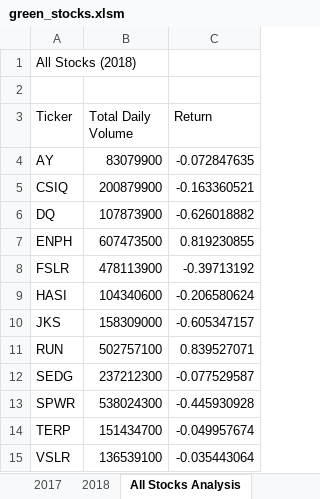
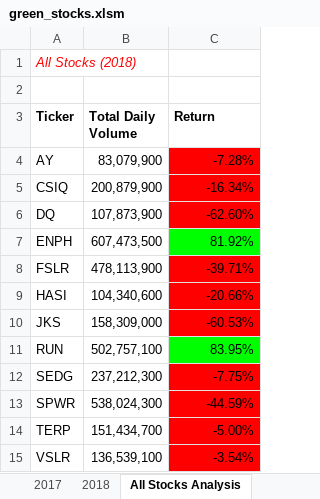
Before and after one commit to jseverin1984/stock-analysis, an Excel workbook: green_stocks.xlsm, sheet All Stocks Analysis, drawn as a sheet; values as stored, in another font and other column widths than the file's, no borders; the diff names each change by its address in the sheet, - before the commit and + after, or states it on an @@ line.

Commit message:
updated excel through 242

```diff
--- a/green_stocks.xlsm (sheet All Stocks Analysis)
+++ b/green_stocks.xlsm (sheet All Stocks Analysis)
@@ A1 italic: off → on, text colour: black → #FF0000 @@
-A3:C3 bold: off
+A3:C3 bold: on
-B4 (Total Daily Volume): 83079900
+B4 (Total Daily Volume): 83,079,900
-C4 (Return): -0.072847635
+C4 (Return): -7.28%
-C4:C6 fill: none
+C4:C6 fill: #FF0000
-B5 (Total Daily Volume): 200879900
+B5 (Total Daily Volume): 200,879,900
-C5 (Return): -0.163360521
+C5 (Return): -16.34%
-B6 (Total Daily Volume): 107873900
+B6 (Total Daily Volume): 107,873,900
-C6 (Return): -0.626018882
+C6 (Return): -62.60%
-B7 (Total Daily Volume): 607473500
+B7 (Total Daily Volume): 607,473,500
-C7 (Return): 0.819230855
+C7 (Return): 81.92%
-C7 fill: none
+C7 fill: #00FF00
-B8 (Total Daily Volume): 478113900
+B8 (Total Daily Volume): 478,113,900
-C8 (Return): -0.39713192
+C8 (Return): -39.71%
-C8:C10 fill: none
+C8:C10 fill: #FF0000
-B9 (Total Daily Volume): 104340600
+B9 (Total Daily Volume): 104,340,600
-C9 (Return): -0.206580624
+C9 (Return): -20.66%
-B10 (Total Daily Volume): 158309000
+B10 (Total Daily Volume): 158,309,000
-C10 (Return): -0.605347157
+C10 (Return): -60.53%
-B11 (Total Daily Volume): 502757100
+B11 (Total Daily Volume): 502,757,100
-C11 (Return): 0.839527071
+C11 (Return): 83.95%
-C11 fill: none
+C11 fill: #00FF00
-B12 (Total Daily Volume): 237212300
+B12 (Total Daily Volume): 237,212,300
-C12 (Return): -0.077529587
+C12 (Return): -7.75%
-C12:C15 fill: none
+C12:C15 fill: #FF0000
-B13 (Total Daily Volume): 538024300
+B13 (Total Daily Volume): 538,024,300
-C13 (Return): -0.445930928
+C13 (Return): -44.59%
-B14 (Total Daily Volume): 151434700
+B14 (Total Daily Volume): 151,434,700
-C14 (Return): -0.049957674
+C14 (Return): -5.00%
-B15 (Total Daily Volume): 136539100
+B15 (Total Daily Volume): 136,539,100
-C15 (Return): -0.035443064
+C15 (Return): -3.54%
```
